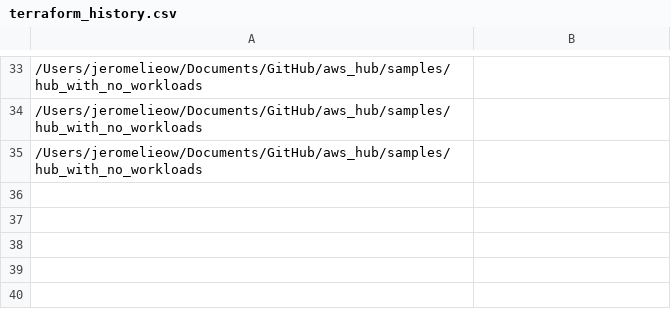
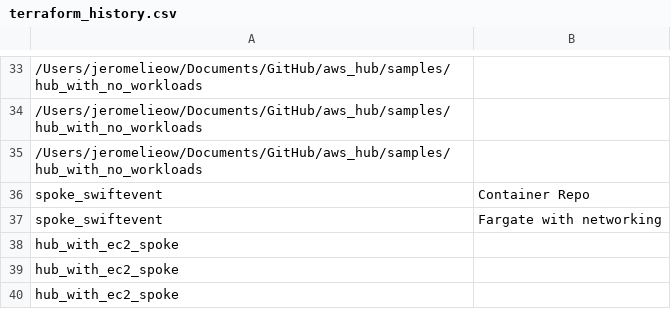
Before and after one commit to jlieow/terraform_manager, a CSV file: data/history/terraform_history.csv, drawn as a sheet; only a part is shown, gaps mark what is left out; the diff names each change by its address in the sheet, - before the commit and + after, or states it on an @@ line.

```diff
--- a/data/history/terraform_history.csv
+++ b/data/history/terraform_history.csv
+row 36: spoke_swiftevent | Container Repo
+row 37: spoke_swiftevent | Fargate with networking
+row 38: hub_with_ec2_spoke
+row 39: hub_with_ec2_spoke
+row 40: hub_with_ec2_spoke
```
Also changed, not shown: 4 other files.
